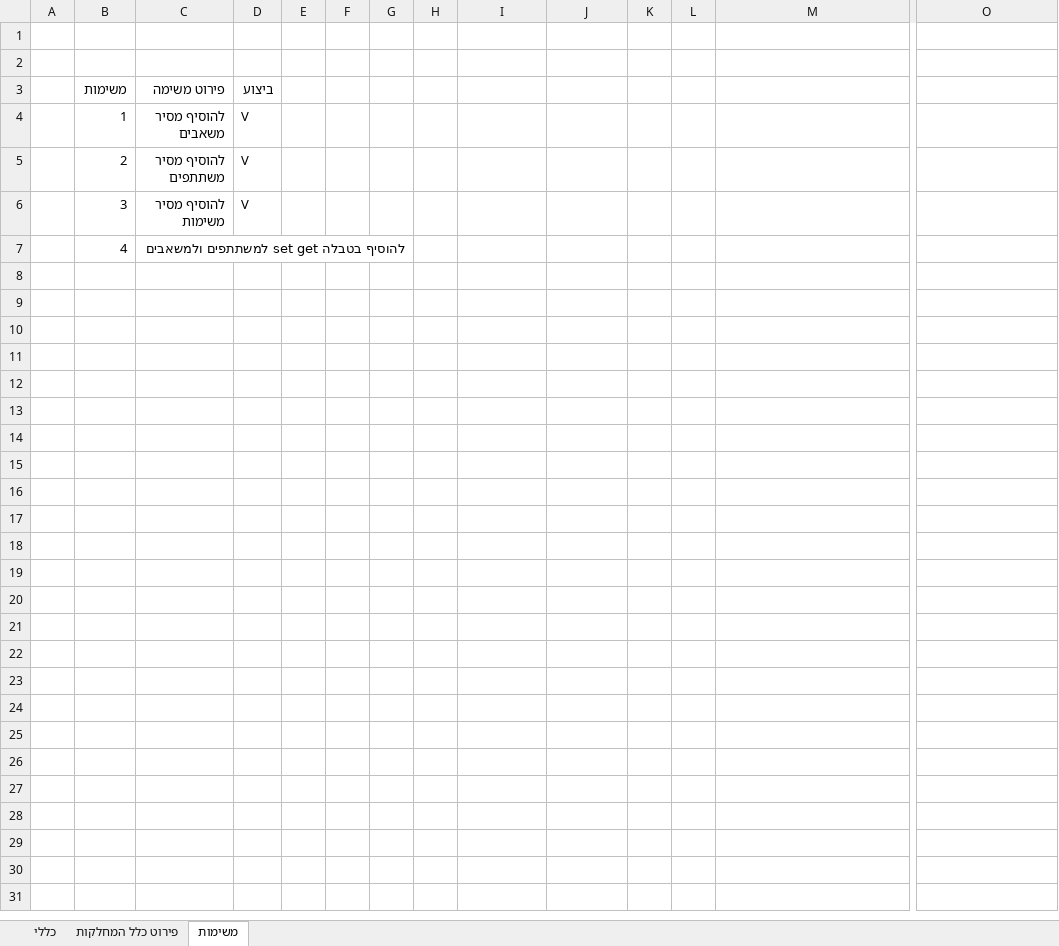
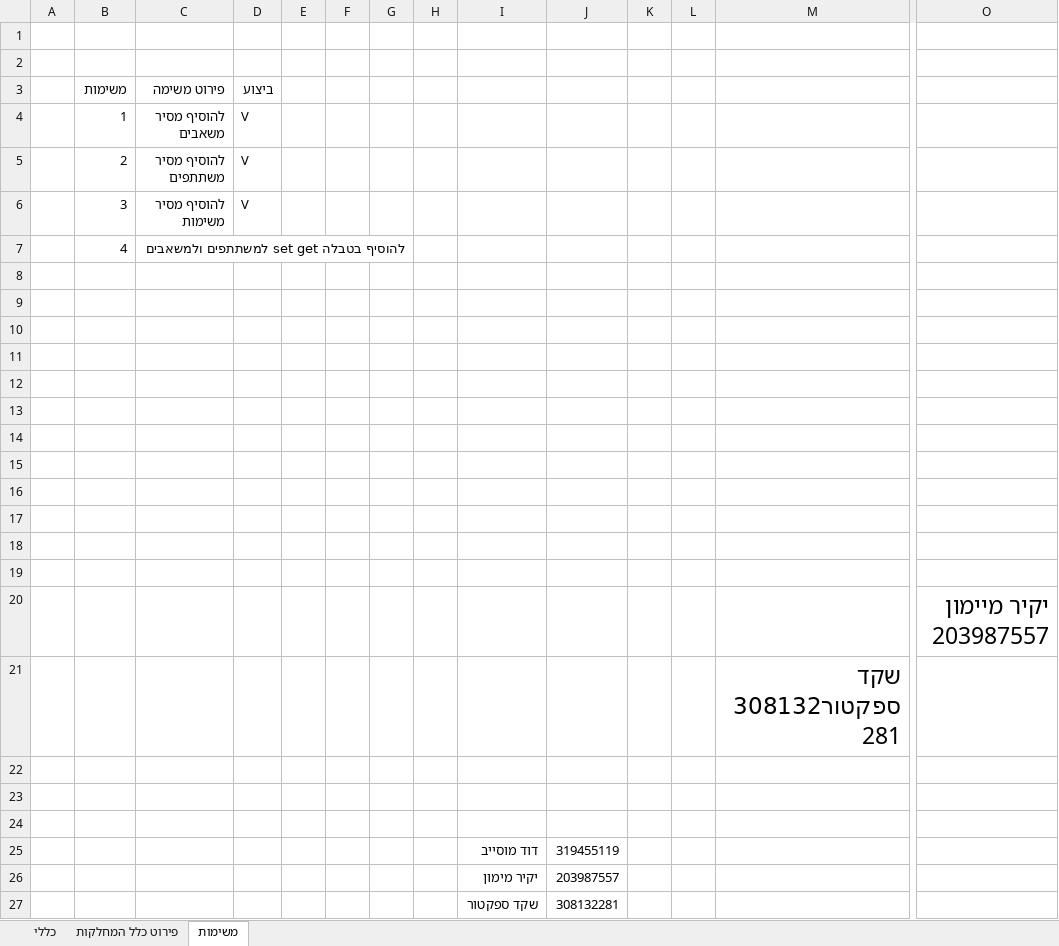
Before and after one commit to vadim566/TaskManger, an Excel workbook: פרויקט גמר CPP.xlsx, sheet משימות, drawn as a sheet; only a part is shown, gaps mark what is left out; values as stored, in another font and other column widths than the file's, no borders; rows hold the shown columns only; the diff names each change by its address in the sheet, - before the commit and + after, or states it on an @@ line.

```diff
--- a/פרויקט גמר CPP.xlsx (sheet משימות)
+++ b/פרויקט גמר CPP.xlsx (sheet משימות)
+row 8: (empty)
+row 9: (empty)
+row 10: (empty)
+row 11: (empty)
+row 12: (empty)
+row 13: (empty)
+row 14: (empty)
+row 15: (empty)
+row 16: (empty)
+row 17: (empty)
+row 18: (empty)
+row 19: (empty)
+row 20:  |  |  |  |  |  |  |  |  |  |  |  |  | יקיר מיימון 203987557
+row 21:  |  |  |  |  |  |  |  |  |  |  |  | שקד ספקטור308132281
+row 22: (empty)
+row 23: (empty)
+row 24: (empty)
+row 25:  |  |  |  |  |  |  |  | דוד מוסייב | 319455119
+row 26:  |  |  |  |  |  |  |  | יקיר מימון | 203987557
+row 27:  |  |  |  |  |  |  |  | שקד ספקטור | 308132281
```
Also changed, not shown: sheet כללי, charts or pictures.
